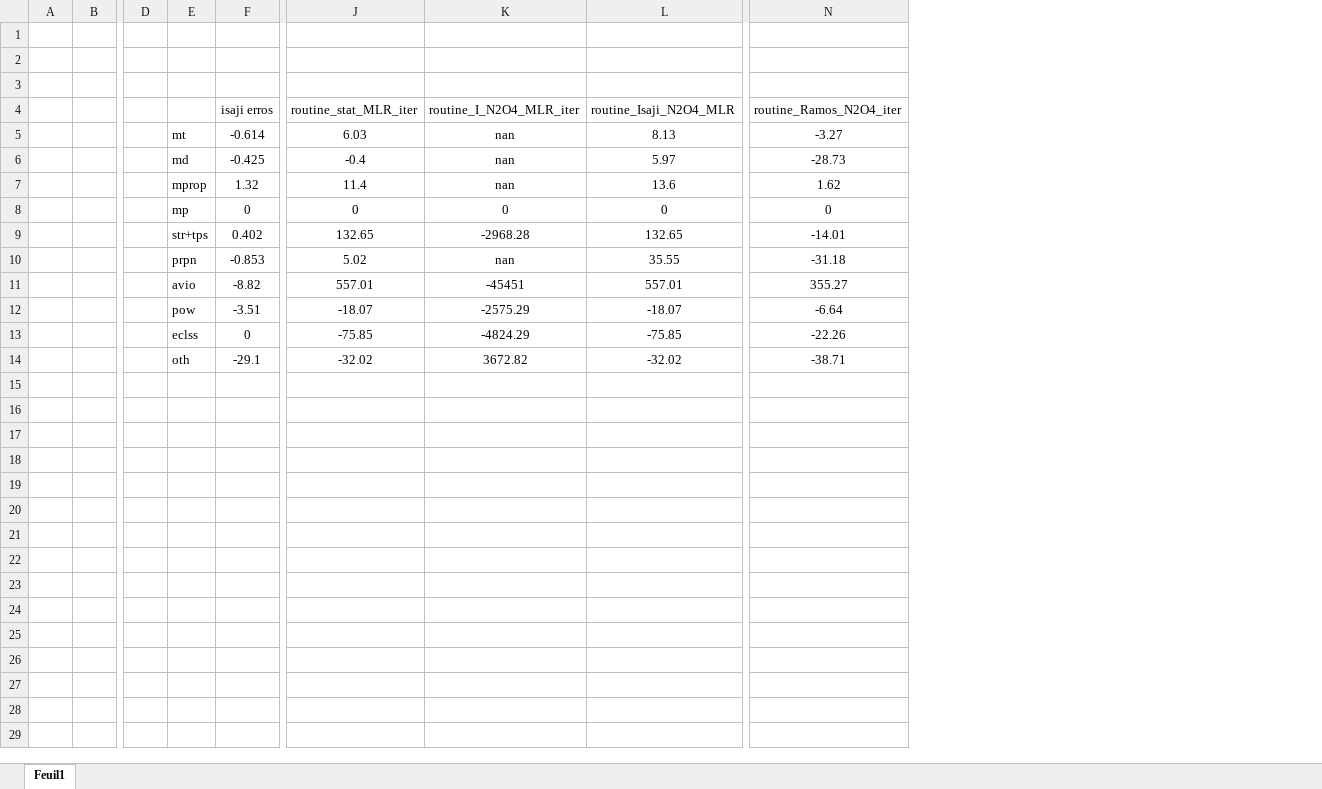
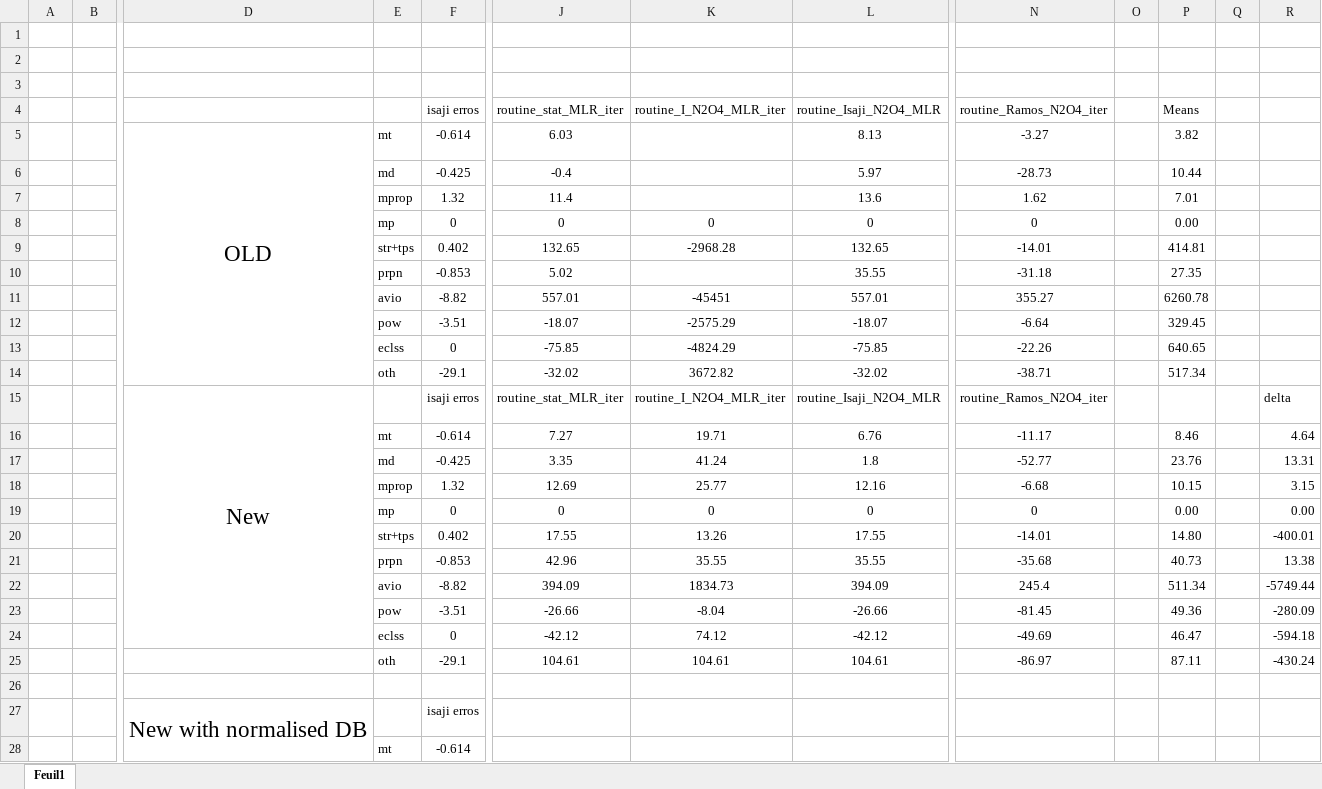
Before and after one commit to Conall98/EUCASS_2025, an Excel workbook: Errors.xlsx, sheet Feuil1, drawn as a sheet; only a part is shown, gaps mark what is left out; values as stored, in another font and other column widths than the file's, no borders; conditional formats not drawn; removed rows and columns are numbered as before the commit, all else as after; rows hold the shown columns only; the diff covers the shown part only; the diff names each change by its address in the sheet, - before the commit and + after, or states it on an @@ line.

```diff
--- a/Errors.xlsx (sheet Feuil1)
+++ b/Errors.xlsx (sheet Feuil1)
-column D, empty
+column D, row 5: OLD
+column O, empty
+column P (Means), rows 5-14: 3.82 | 10.44 | 7.01 | 0.00 | 414.81 | 27.35 | 6260.78 | 329.45 | 640.65 | 517.34
+column Q, empty
+column R, empty
-K5:K7 (routine_I_N2O4_MLR_iter): nan
+K5:K7 (routine_I_N2O4_MLR_iter): (empty)
-K10 (routine_I_N2O4_MLR_iter): nan
+K10 (routine_I_N2O4_MLR_iter): (empty)
+row 15:  |  | New |  | isaji erros | routine_stat_MLR_iter | routine_I_N2O4_MLR_iter | routine_Isaji_N2O4_MLR | routine_Ramos_N2O4_iter |  |  |  | delta
+row 16:  |  |  | mt | -0.614 | 7.27 | 19.71 | 6.76 | -11.17 |  | 8.46 |  | 4.64
+row 17:  |  |  | md | -0.425 | 3.35 | 41.24 | 1.8 | -52.77 |  | 23.76 |  | 13.31
+row 18:  |  |  | mprop | 1.32 | 12.69 | 25.77 | 12.16 | -6.68 |  | 10.15 |  | 3.15
+row 19:  |  |  | mp | 0 | 0 | 0 | 0 | 0 |  | 0.00 |  | 0.00
+row 20:  |  |  | str+tps | 0.402 | 17.55 | 13.26 | 17.55 | -14.01 |  | 14.80 |  | -400.01
+row 21:  |  |  | prpn | -0.853 | 42.96 | 35.55 | 35.55 | -35.68 |  | 40.73 |  | 13.38
+row 22:  |  |  | avio | -8.82 | 394.09 | 1834.73 | 394.09 | 245.4 |  | 511.34 |  | -5749.44
+row 23:  |  |  | pow | -3.51 | -26.66 | -8.04 | -26.66 | -81.45 |  | 49.36 |  | -280.09
+row 24:  |  |  | eclss | 0 | -42.12 | 74.12 | -42.12 | -49.69 |  | 46.47 |  | -594.18
+row 25:  |  |  | oth | -29.1 | 104.61 | 104.61 | 104.61 | -86.97 |  | 87.11 |  | -430.24
+row 26: (empty)
+row 27:  |  | New with normalised DB |  | isaji erros
+row 28:  |  |  | mt | -0.614
```
Also changed, not shown: 9 added rows elsewhere in this sheet, Lander DB 251 redux (alt).xlsx, subsystems database.xlsx, 6 other files.
